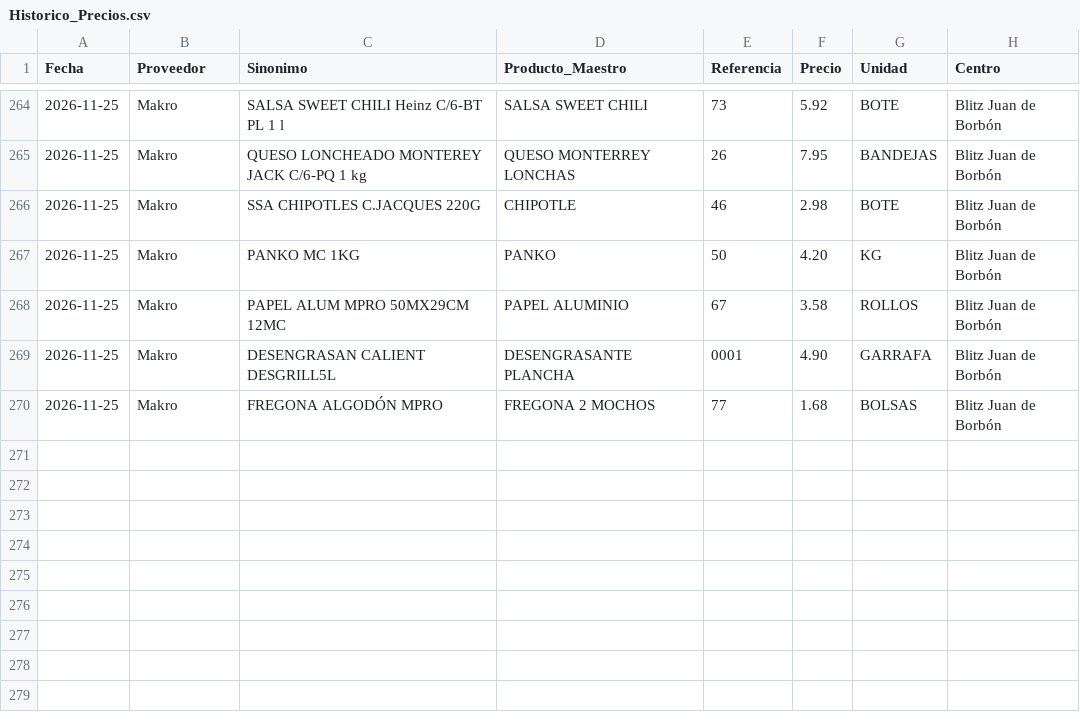
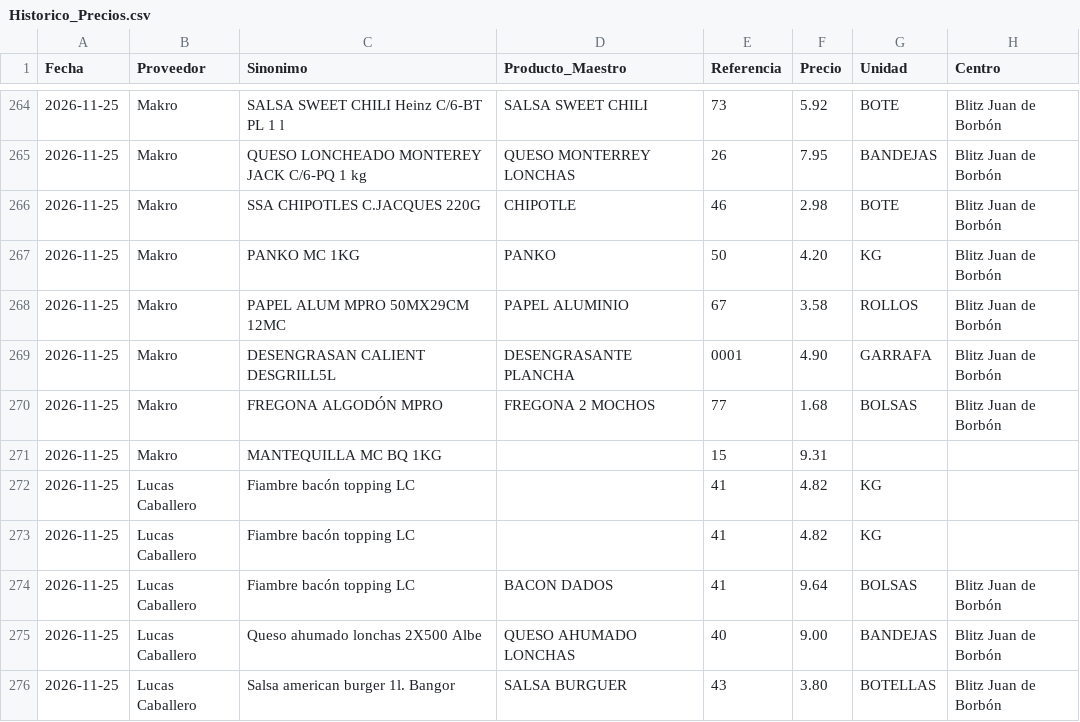
Before and after one commit to salvaandreo-lab/blitz-stock, a CSV file: Historico_Precios.csv, drawn as a sheet; only a part is shown, gaps mark what is left out.

Commit message:
Actualización de Historico_Precios.csv

```diff
--- a/Historico_Precios.csv
+++ b/Historico_Precios.csv
@@ -270 +270,7 @@
 2026-11-25,Makro,FREGONA ALGODÓN MPRO,FREGONA 2 MOCHOS,77,1.68,BOLSAS,Blitz  Juan de Borbón
+2026-11-25,Makro,MANTEQUILLA MC BQ 1KG,,15,9.31,,
+2026-11-25,Lucas Caballero,Fiambre bacón topping LC,,41,4.82,KG,
+2026-11-25,Lucas Caballero,Fiambre bacón topping LC,,41,4.82,KG,
+2026-11-25,Lucas Caballero,Fiambre bacón topping LC,BACON DADOS,41,9.64,BOLSAS,Blitz  Juan de Borbón
+2026-11-25,Lucas Caballero,Queso ahumado lonchas 2X500 Albe,QUESO AHUMADO LONCHAS,40,9.00,BANDEJAS,Blitz  Juan de Borbón
+2026-11-25,Lucas Caballero,Salsa american burger 1l. Bangor,SALSA BURGUER,43,3.80,BOTELLAS,Blitz  Juan de Borbón
```
